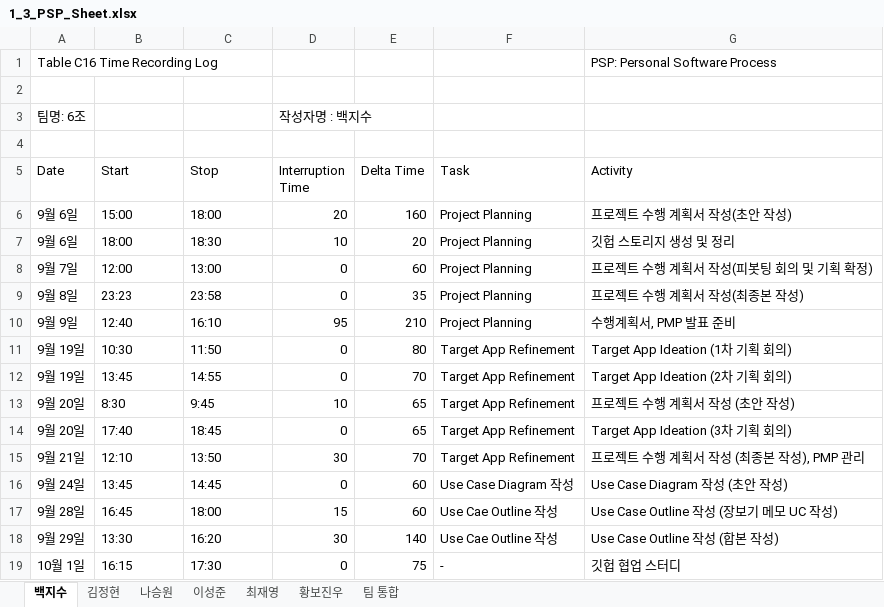
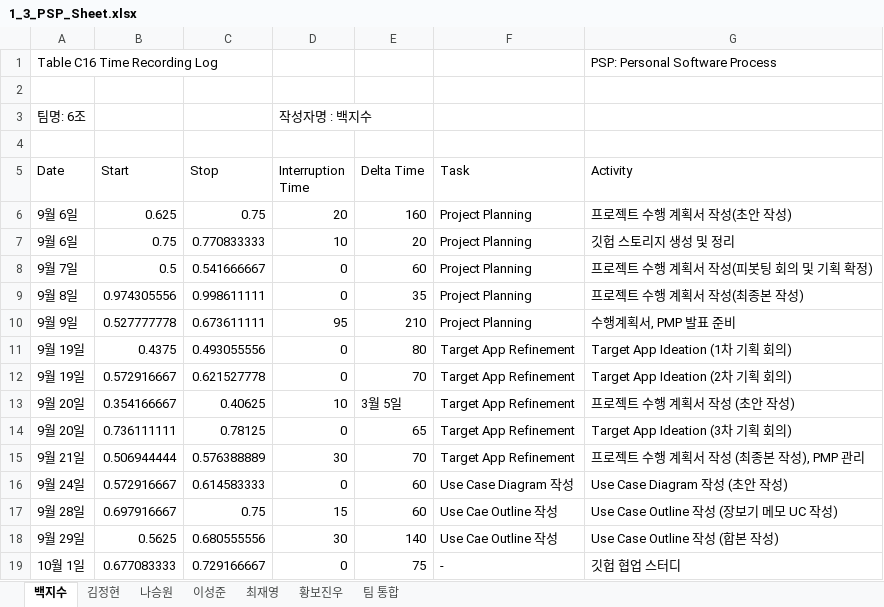
Before and after one commit to paekjisoo/babalzza, an Excel workbook: Project Planning/1_3_PSP_Sheet.xlsx, sheet 백지수, drawn as a sheet; values as stored, in another font and other column widths than the file's, no cell formats; the diff names each change by its address in the sheet, - before the commit and + after, or states it on an @@ line.

```diff
--- a/Project Planning/1_3_PSP_Sheet.xlsx (sheet 백지수)
+++ b/Project Planning/1_3_PSP_Sheet.xlsx (sheet 백지수)
-B6 (Start): 15:00
+B6 (Start): 0.625
-C6 (Stop): 18:00
+C6 (Stop): 0.75
-B7 (Start): 18:00
+B7 (Start): 0.75
-C7 (Stop): 18:30
+C7 (Stop): 0.770833333
-B8 (Start): 12:00
+B8 (Start): 0.5
-C8 (Stop): 13:00
+C8 (Stop): 0.541666667
-B9 (Start): 23:23
+B9 (Start): 0.974305556
-C9 (Stop): 23:58
+C9 (Stop): 0.998611111
-B10 (Start): 12:40
+B10 (Start): 0.527777778
-C10 (Stop): 16:10
+C10 (Stop): 0.673611111
-B11 (Start): 10:30
+B11 (Start): 0.4375
-C11 (Stop): 11:50
+C11 (Stop): 0.493055556
-B12 (Start): 13:45
+B12 (Start): 0.572916667
-C12 (Stop): 14:55
+C12 (Stop): 0.621527778
-B13 (Start): 8:30
+B13 (Start): 0.354166667
-C13 (Stop): 9:45
+C13 (Stop): 0.40625
-E13 (Delta Time): 65
+E13 (Delta Time): 3월 5일
-B14 (Start): 17:40
+B14 (Start): 0.736111111
-C14 (Stop): 18:45
+C14 (Stop): 0.78125
-B15 (Start): 12:10
+B15 (Start): 0.506944444
-C15 (Stop): 13:50
+C15 (Stop): 0.576388889
-B16 (Start): 13:45
+B16 (Start): 0.572916667
-C16 (Stop): 14:45
+C16 (Stop): 0.614583333
-B17 (Start): 16:45
+B17 (Start): 0.697916667
-C17 (Stop): 18:00
+C17 (Stop): 0.75
-B18 (Start): 13:30
+B18 (Start): 0.5625
-C18 (Stop): 16:20
+C18 (Stop): 0.680555556
-B19 (Start): 16:15
+B19 (Start): 0.677083333
-C19 (Stop): 17:30
+C19 (Stop): 0.729166667
```
Also changed, not shown: sheet 황보진우, sheet 김정현, sheet 이성준, sheet 팀 통합, sheet 나승원, sheet 최재영, cell formats.
